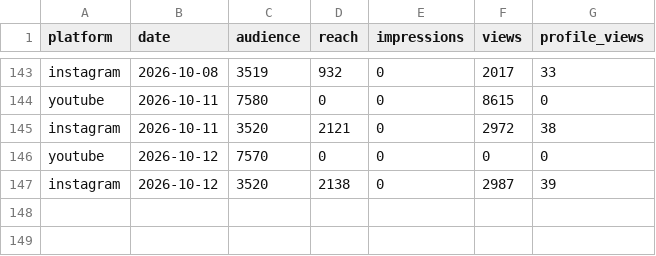
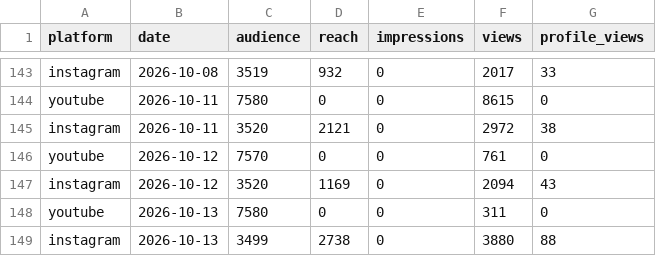
Before and after one commit to ljwa1414-sys/channel-dashboard, a CSV file: data/daily.csv, drawn as a sheet; only a part is shown, gaps mark what is left out.

```diff
--- a/data/daily.csv
+++ b/data/daily.csv
@@ -145,3 +145,5 @@ youtube,2026-10-11,7580,0,0,8615,0
 instagram,2026-10-11,3520,2121,0,2972,38
-youtube,2026-10-12,7570,0,0,0,0
-instagram,2026-10-12,3520,2138,0,2987,39
+youtube,2026-10-12,7570,0,0,761,0
+instagram,2026-10-12,3520,1169,0,2094,43
+youtube,2026-10-13,7580,0,0,311,0
+instagram,2026-10-13,3499,2738,0,3880,88
```
Also changed, not shown: data/content.csv, data/reference_accounts.csv, 3 other files.
